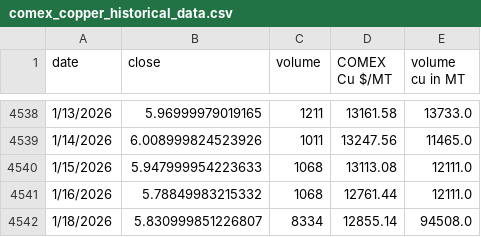
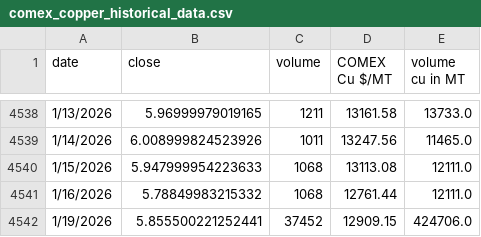
Before and after one commit to rahulmohamw/COMEX_scrap_v0, a CSV file: comex_copper_historical_data.csv, drawn as a sheet; only a part is shown, gaps mark what is left out.

```diff
--- a/comex_copper_historical_data.csv
+++ b/comex_copper_historical_data.csv
@@ -4541,2 +4541,2 @@ date,close,volume,COMEX Cu $/MT,volume cu in MT
 1/16/2026,5.78849983215332,1068,12761.44,12111.0
-1/18/2026,5.830999851226807,8334,12855.14,94508.0
+1/19/2026,5.855500221252441,37452,12909.15,424706.0
```
